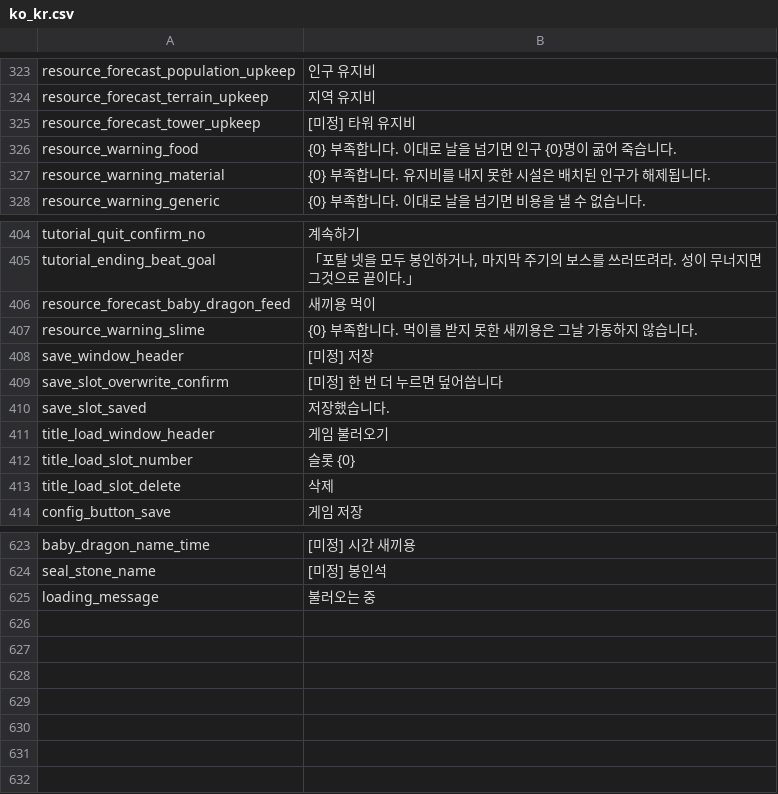
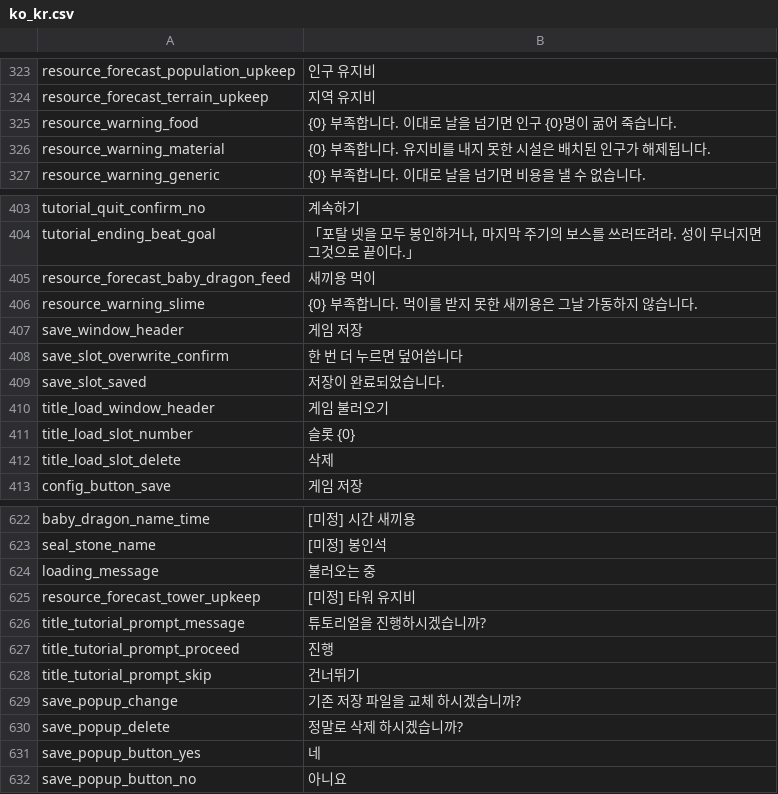
Before and after one commit to JoKangHyeon/TowerAndDragon, a CSV file: Assets/StreamingAssets/Localization/ko_kr.csv, drawn as a sheet; only a part is shown, gaps mark what is left out.

```diff
--- a/Assets/StreamingAssets/Localization/ko_kr.csv
+++ b/Assets/StreamingAssets/Localization/ko_kr.csv
@@ -329,3 +329,2 @@
 "resource_forecast_terrain_upkeep","지역 유지비"
-"resource_forecast_tower_upkeep","[미정] 타워 유지비"
 "resource_warning_food","{0} 부족합니다. 이대로 날을 넘기면 인구 {0}명이 굶어 죽습니다."
@@ -412,5 +411,5 @@
 "resource_warning_slime","{0} 부족합니다. 먹이를 받지 못한 새끼용은 그날 가동하지 않습니다."
-"save_window_header","[미정] 저장"
-"save_slot_overwrite_confirm","[미정] 한 번 더 누르면 덮어씁니다"
-"save_slot_saved","저장했습니다."
+"save_window_header","게임 저장"
+"save_slot_overwrite_confirm","한 번 더 누르면 덮어씁니다"
+"save_slot_saved","저장이 완료되었습니다."
 "title_load_window_header","게임 불러오기"
@@ -630 +629,9 @@
 "loading_message","불러오는 중"
+"resource_forecast_tower_upkeep","[미정] 타워 유지비"
+"title_tutorial_prompt_message","튜토리얼을 진행하시겠습니까?"
+"title_tutorial_prompt_proceed","진행"
+"title_tutorial_prompt_skip","건너뛰기"
+"save_popup_change","기존 저장 파일을 교체 하시겠습니까?"
+"save_popup_delete","정말로 삭제 하시겠습니까?"
+"save_popup_button_yes","네"
+"save_popup_button_no","아니요"
```
Also changed, not shown: Assets/StreamingAssets/Localization/en_us.csv, 13 other files.
